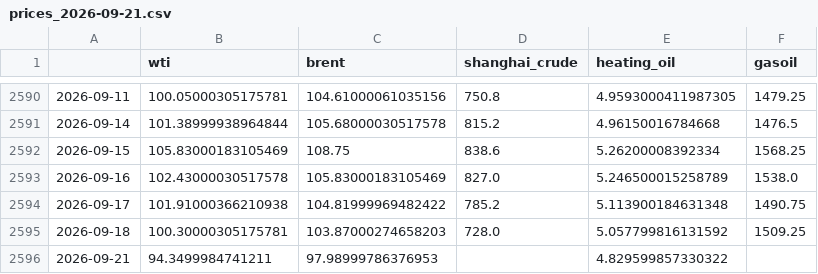
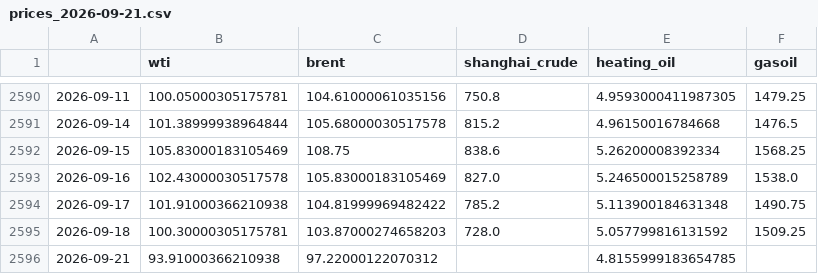
Before and after one commit to forfranklin-star/OilCast, a CSV file: data/raw/prices_2026-09-21.csv, drawn as a sheet; only a part is shown, gaps mark what is left out.

```diff
--- a/data/raw/prices_2026-09-21.csv
+++ b/data/raw/prices_2026-09-21.csv
@@ -2595,2 +2595,2 @@
 2026-09-18,100.30000305175781,103.87000274658203,728.0,5.057799816131592,1509.25
-2026-09-21,94.3499984741211,97.98999786376953,,4.829599857330322,
+2026-09-21,93.91000366210938,97.22000122070312,,4.8155999183654785,
```
Also changed, not shown: 12 other files.
